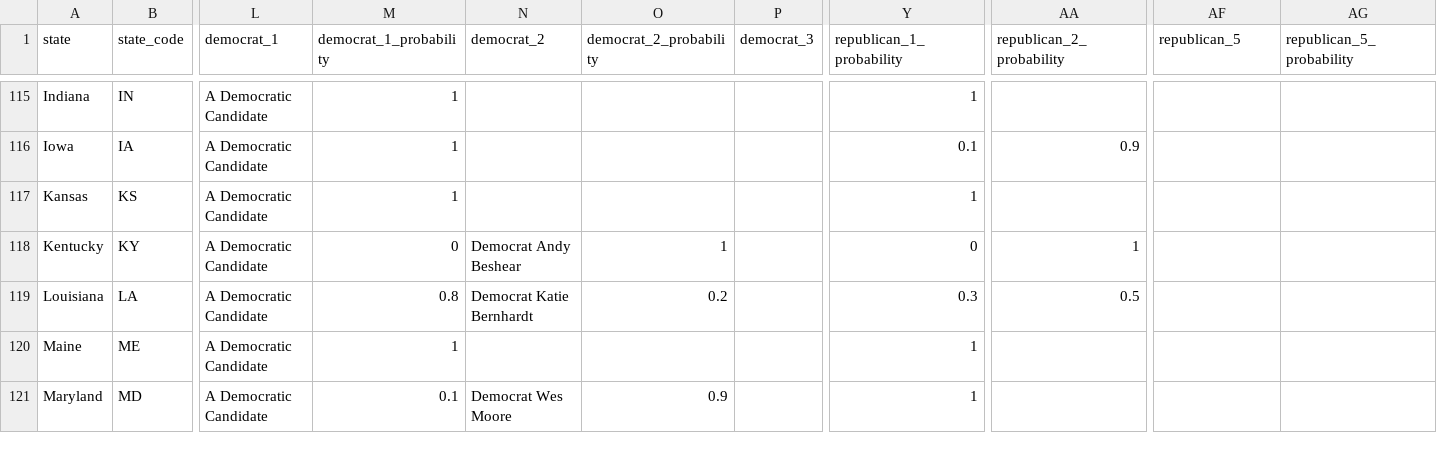
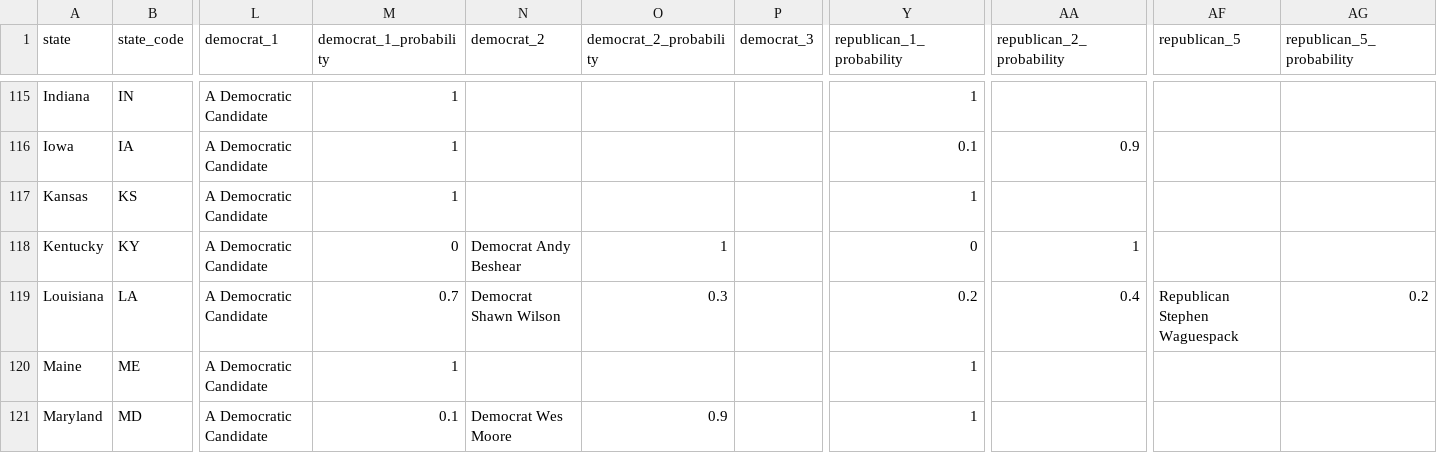
Before and after one commit to carnival-farmer/data, a CSV file: v2/state_races.csv, drawn as a sheet; only a part is shown, gaps mark what is left out; the diff names each change by its address in the sheet, - before the commit and + after, or states it on an @@ line.

Commit message:
Updating data

```diff
--- a/v2/state_races.csv
+++ b/v2/state_races.csv
-M119 (democrat_1_probability): 0.8
+M119 (democrat_1_probability): 0.7
-N119 (democrat_2): Democrat Katie Bernhardt
+N119 (democrat_2): Democrat Shawn Wilson
-O119 (democrat_2_probability): 0.2
+O119 (democrat_2_probability): 0.3
-Y119 (republican_1_probability): 0.3
+Y119 (republican_1_probability): 0.2
-AA119 (republican_2_probability): 0.5
+AA119 (republican_2_probability): 0.4
-AF119 (republican_5): (empty)
+AF119 (republican_5): Republican Stephen Waguespack
-AG119 (republican_5_probability): (empty)
+AG119 (republican_5_probability): 0.2
```
